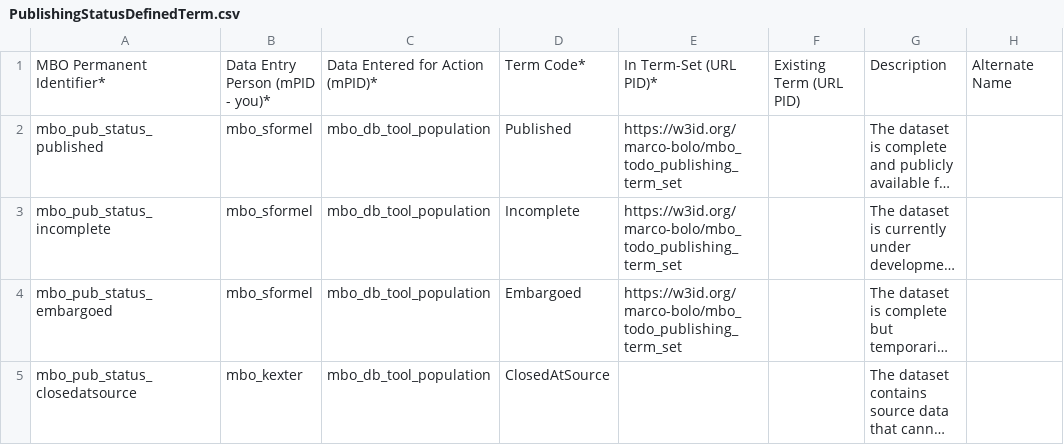
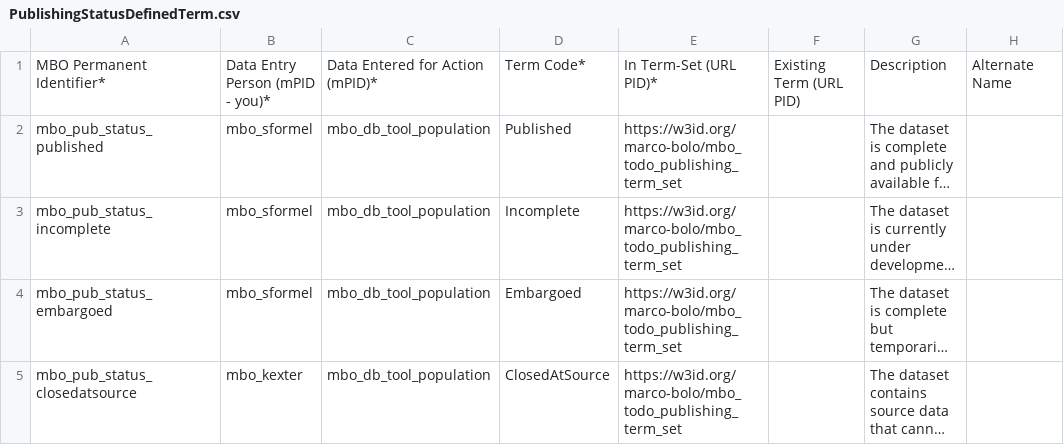
Before and after one commit to marco-bolo/csv-to-json-ld, a CSV file: data/PublishingStatusDefinedTerm.csv, drawn as a sheet; only a part is shown; long unchanged cells end in …; the diff names each change by its address in the sheet, - before the commit and + after, or states it on an @@ line.

```diff
--- a/data/PublishingStatusDefinedTerm.csv
+++ b/data/PublishingStatusDefinedTerm.csv
-E5: (empty)
+E5: https://w3id.org/marco-bolo/mbo_todo_publishing_term_set
```
Also changed, not shown: data/Place.csv, 1 other file.
